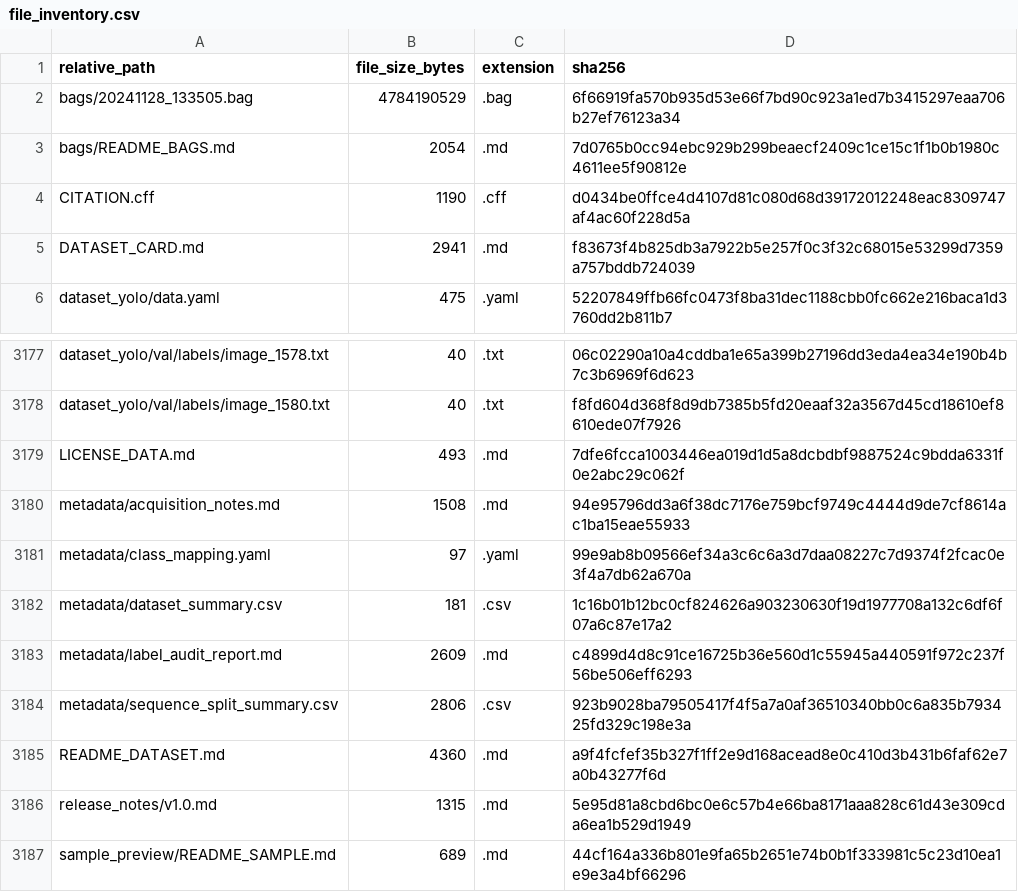
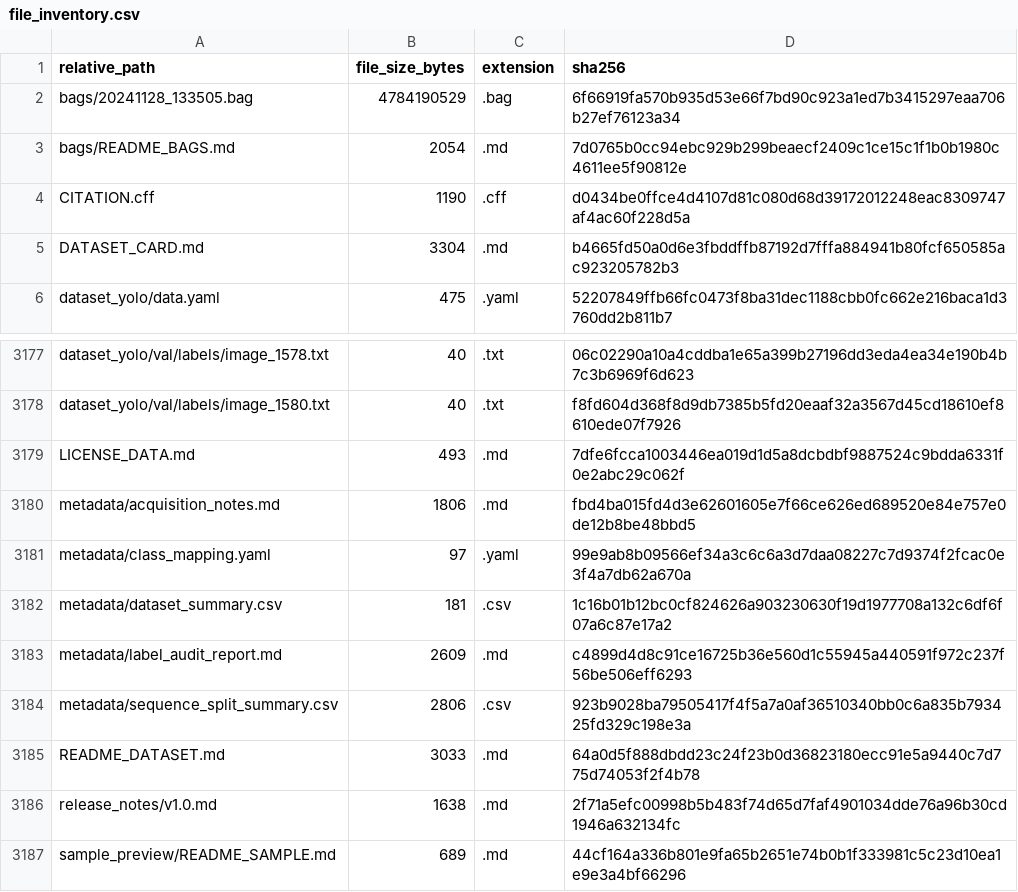
Before and after one commit to rrevelesm/beach-o-yolo-bottle-perception-data, a CSV file: checksums/file_inventory.csv, drawn as a sheet; only a part is shown, gaps mark what is left out.

```diff
--- a/checksums/file_inventory.csv
+++ b/checksums/file_inventory.csv
@@ -4,3 +4,3 @@ bags/README_BAGS.md,2054,.md,7d0765b0cc94ebc929b299beaecf2409c1ce15c1f1b0b1980c4
 CITATION.cff,1190,.cff,d0434be0ffce4d4107d81c080d68d39172012248eac8309747af4ac60f228d5a
-DATASET_CARD.md,2941,.md,f83673f4b825db3a7922b5e257f0c3f32c68015e53299d7359a757bddb724039
+DATASET_CARD.md,3304,.md,b4665fd50a0d6e3fbddffb87192d7fffa884941b80fcf650585ac923205782b3
 dataset_yolo/data.yaml,475,.yaml,52207849ffb66fc0473f8ba31dec1188cbb0fc662e216baca1d3760dd2b811b7
@@ -3179,3 +3179,3 @@ dataset_yolo/val/labels/image_1580.txt,40,.txt,f8fd604d368f8d9db7385b5fd20eaaf32
 LICENSE_DATA.md,493,.md,7dfe6fcca1003446ea019d1d5a8dcbdbf9887524c9bdda6331f0e2abc29c062f
-metadata/acquisition_notes.md,1508,.md,94e95796dd3a6f38dc7176e759bcf9749c4444d9de7cf8614ac1ba15eae55933
+metadata/acquisition_notes.md,1806,.md,fbd4ba015fd4d3e62601605e7f66ce626ed689520e84e757e0de12b8be48bbd5
 metadata/class_mapping.yaml,97,.yaml,99e9ab8b09566ef34a3c6c6a3d7daa08227c7d9374f2fcac0e3f4a7db62a670a
@@ -3184,4 +3184,4 @@ metadata/label_audit_report.md,2609,.md,c4899d4d8c91ce16725b36e560d1c55945a44059
 metadata/sequence_split_summary.csv,2806,.csv,923b9028ba79505417f4f5a7a0af36510340bb0c6a835b793425fd329c198e3a
-README_DATASET.md,4360,.md,a9f4fcfef35b327f1ff2e9d168acead8e0c410d3b431b6faf62e7a0b43277f6d
-release_notes/v1.0.md,1315,.md,5e95d81a8cbd6bc0e6c57b4e66ba8171aaa828c61d43e309cda6ea1b529d1949
+README_DATASET.md,3033,.md,64a0d5f888dbdd23c24f23b0d36823180ecc91e5a9440c7d775d74053f2f4b78
+release_notes/v1.0.md,1638,.md,2f71a5efc00998b5b483f74d65d7faf4901034dde76a96b30cd1946a632134fc
 sample_preview/README_SAMPLE.md,689,.md,44cf164a336b801e9fa65b2651e74b0b1f333981c5c23d10ea1e9e3a4bf66296
```
Also changed, not shown: 4 other files.
